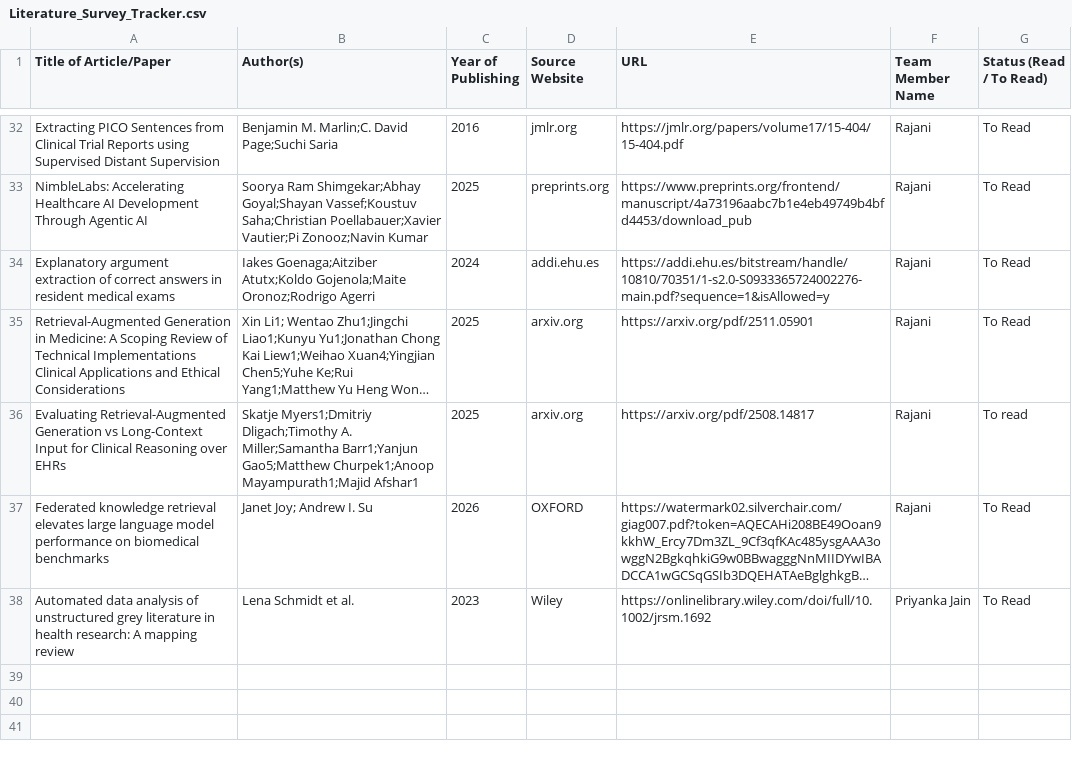
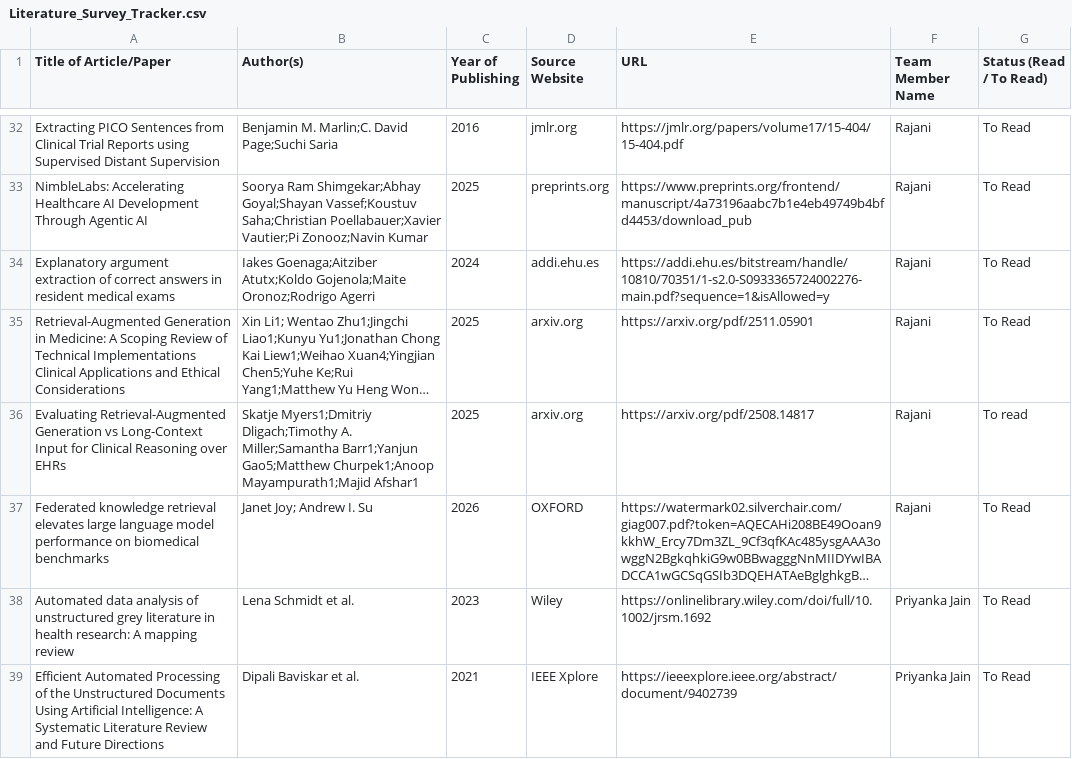
Before and after one commit to UpadhyayKiran/mtech-capstone-project, a CSV file: docs/literature survey/Literature_Survey_Tracker.csv, drawn as a sheet; only a part is shown, gaps mark what is left out; long unchanged cells end in …; the diff names each change by its address in the sheet, - before the commit and + after, or states it on an @@ line.

Commit message:
Update Literature_Survey_Tracker.csv

```diff
--- a/docs/literature survey/Literature_Survey_Tracker.csv
+++ b/docs/literature survey/Literature_Survey_Tracker.csv
+row 39: Efficient Automated Processing of the Unstructured Documents Using Artificial Intelligence: A Systematic Literature Review and Future Directions | Dipali Baviskar et al. | 2021 | IEEE Xplore | https://ieeexplore.ieee.org/abstract/document/9402739 | Priyanka Jain | To Read
```
